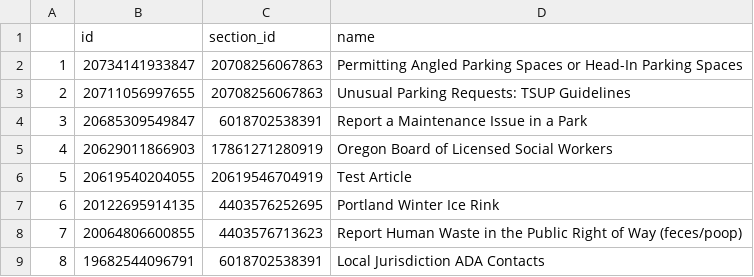
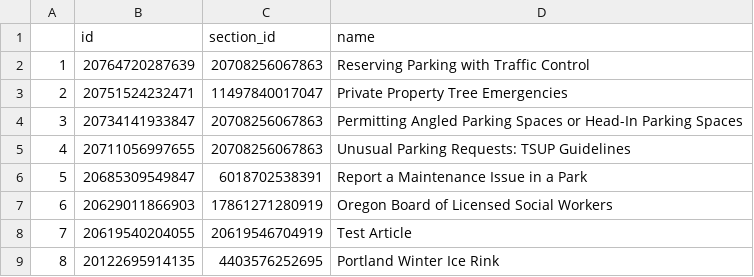
Before and after one commit to eGovPDX/zendesk-data-analysis, a CSV file: data/articles.csv, drawn as a sheet; only a part is shown; the shorter side is filled out with more unchanged rows; addresses are those after the commit; the diff names each change by its address in the sheet, - before the commit and + after, or states it on an @@ line.

```diff
--- a/data/articles.csv
+++ b/data/articles.csv
+row 2: 1 | 20764720287639 | 20708256067863 | Reserving Parking with Traffic Control
+row 3: 2 | 20751524232471 | 11497840017047 | Private Property Tree Emergencies
@@ column A renumbered from row 4 down @@
```
